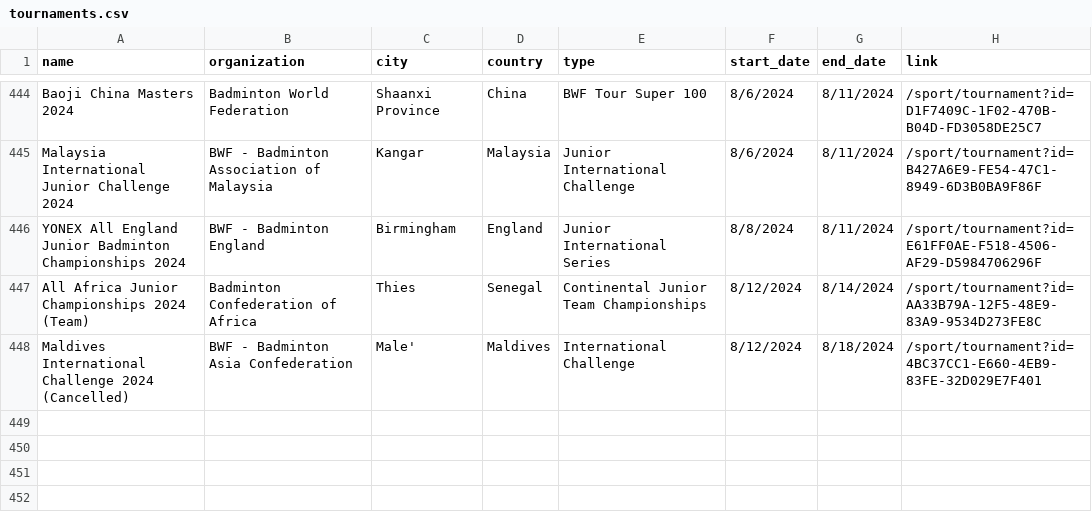
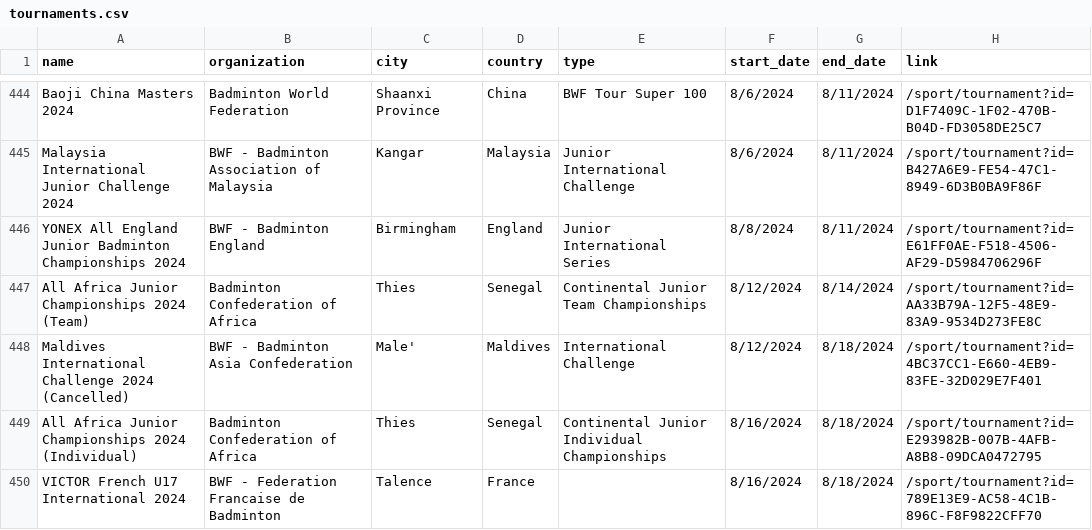
Before and after one commit to SanderP99/Badminton-Data, a CSV file: out/tournaments.csv, drawn as a sheet; only a part is shown, gaps mark what is left out; the diff names each change by its address in the sheet, - before the commit and + after, or states it on an @@ line.

```diff
--- a/out/tournaments.csv
+++ b/out/tournaments.csv
+row 449: All Africa Junior Championships 2024 (Individual) | Badminton Confederation of Africa | Thies | Senegal | Continental Junior Individual Championships | 8/16/2024 | 8/18/2024 | /sport/tournament?id=E293982B-007B-4AFB-A8B8-09DCA0472795
+row 450: VICTOR French U17 International 2024 | BWF - Federation Francaise de Badminton | Talence | France |  | 8/16/2024 | 8/18/2024 | /sport/tournament?id=789E13E9-AC58-4C1B-896C-F8F9822CFF70
```
Also changed, not shown: 5 other files.
